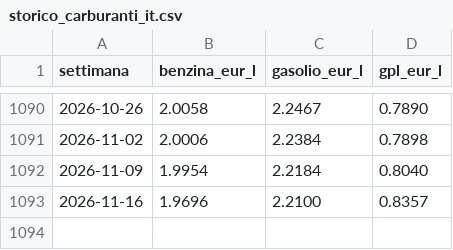
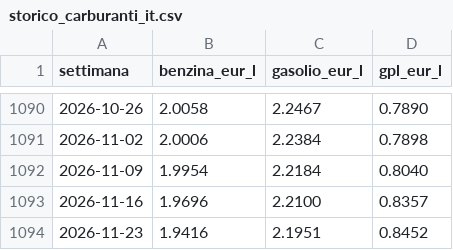
Before and after one commit to scapinmanuel-star/autilo-dati, a CSV file: dati/storico_carburanti_it.csv, drawn as a sheet; only a part is shown, gaps mark what is left out; the diff names each change by its address in the sheet, - before the commit and + after, or states it on an @@ line.

```diff
--- a/dati/storico_carburanti_it.csv
+++ b/dati/storico_carburanti_it.csv
+row 1094: 2026-11-23 | 1.9416 | 2.1951 | 0.8452
```
Also changed, not shown: 2 other files.
